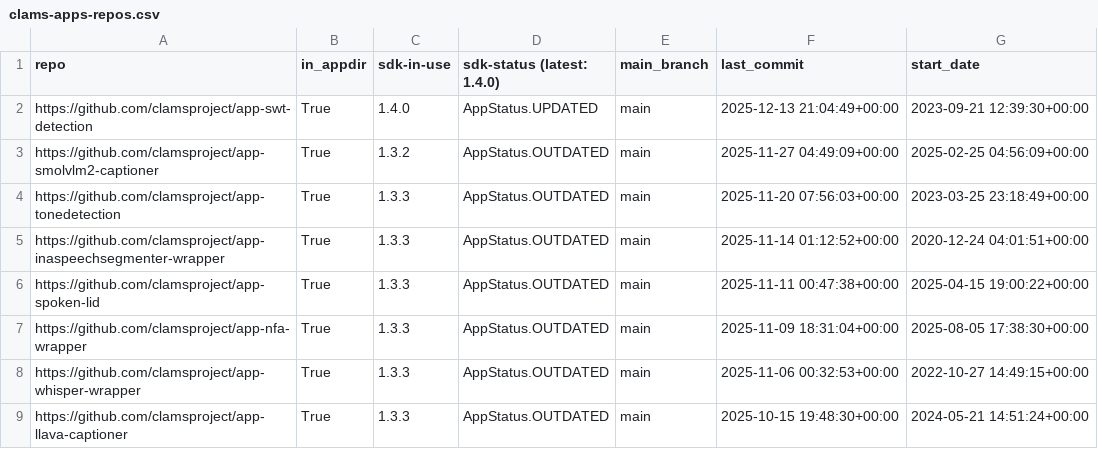
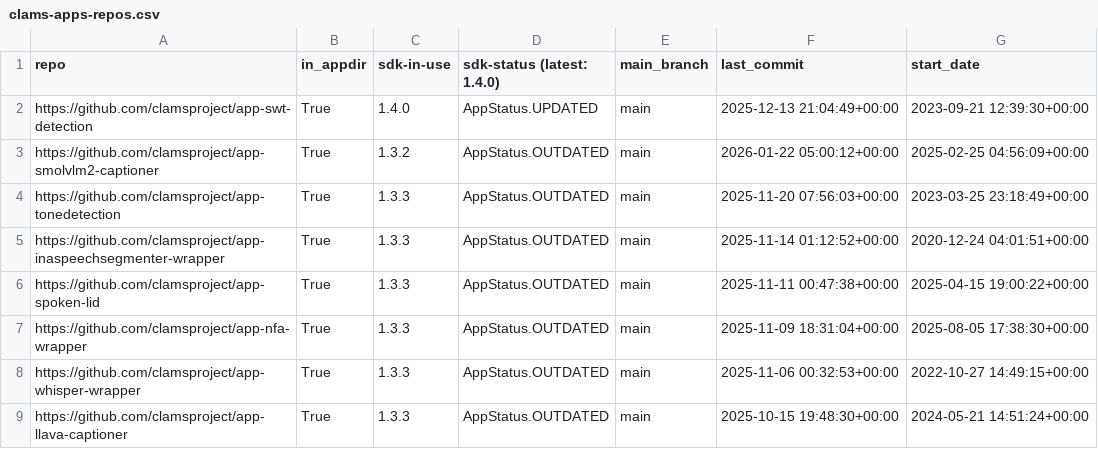
Before and after one commit to clamsproject/apps, a CSV file: clams-apps-repos.csv, drawn as a sheet; only a part is shown.

Commit message:
updating app development dashboard file

```diff
--- a/clams-apps-repos.csv
+++ b/clams-apps-repos.csv
@@ -2,3 +2,3 @@ repo,in_appdir,sdk-in-use,sdk-status (latest: 1.4.0),main_branch,last_commit,sta
 https://github.com/clamsproject/app-swt-detection,True,1.4.0,AppStatus.UPDATED,main,2025-12-13 21:04:49+00:00,2023-09-21 12:39:30+00:00
-https://github.com/clamsproject/app-smolvlm2-captioner,True,1.3.2,AppStatus.OUTDATED,main,2025-11-27 04:49:09+00:00,2025-02-25 04:56:09+00:00
+https://github.com/clamsproject/app-smolvlm2-captioner,True,1.3.2,AppStatus.OUTDATED,main,2026-01-22 05:00:12+00:00,2025-02-25 04:56:09+00:00
 https://github.com/clamsproject/app-tonedetection,True,1.3.3,AppStatus.OUTDATED,main,2025-11-20 07:56:03+00:00,2023-03-25 23:18:49+00:00
```
